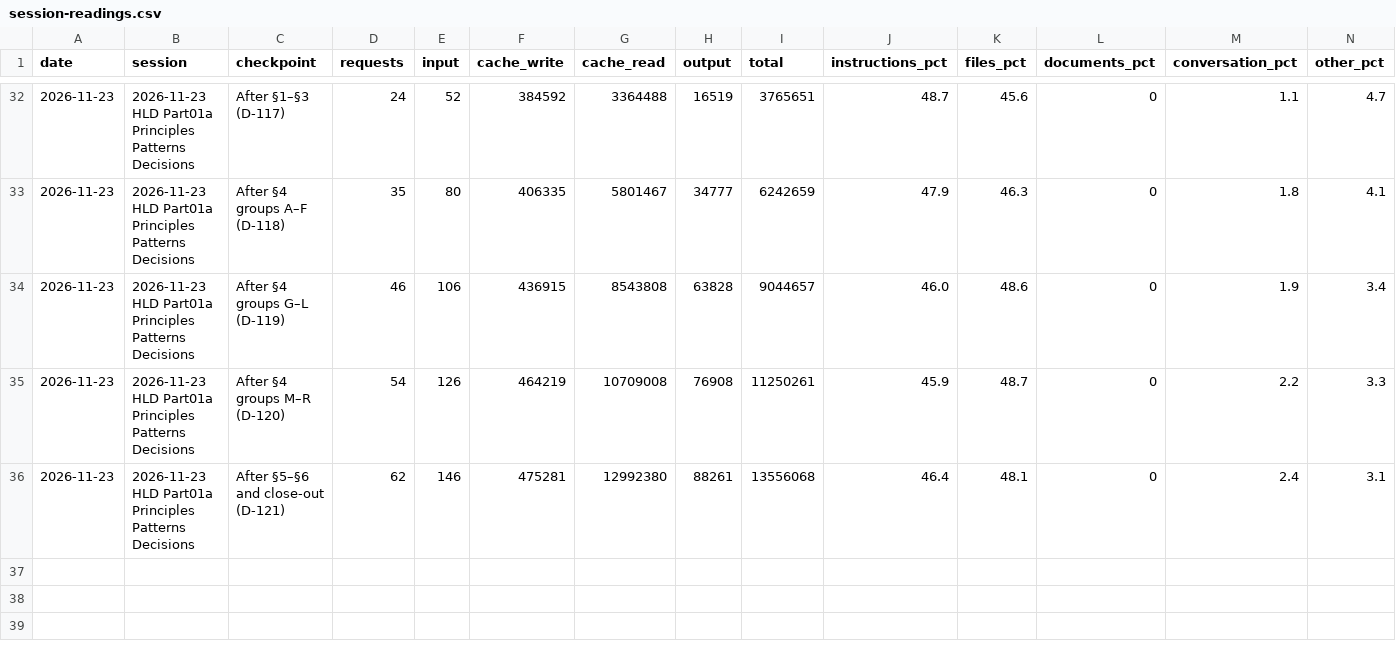
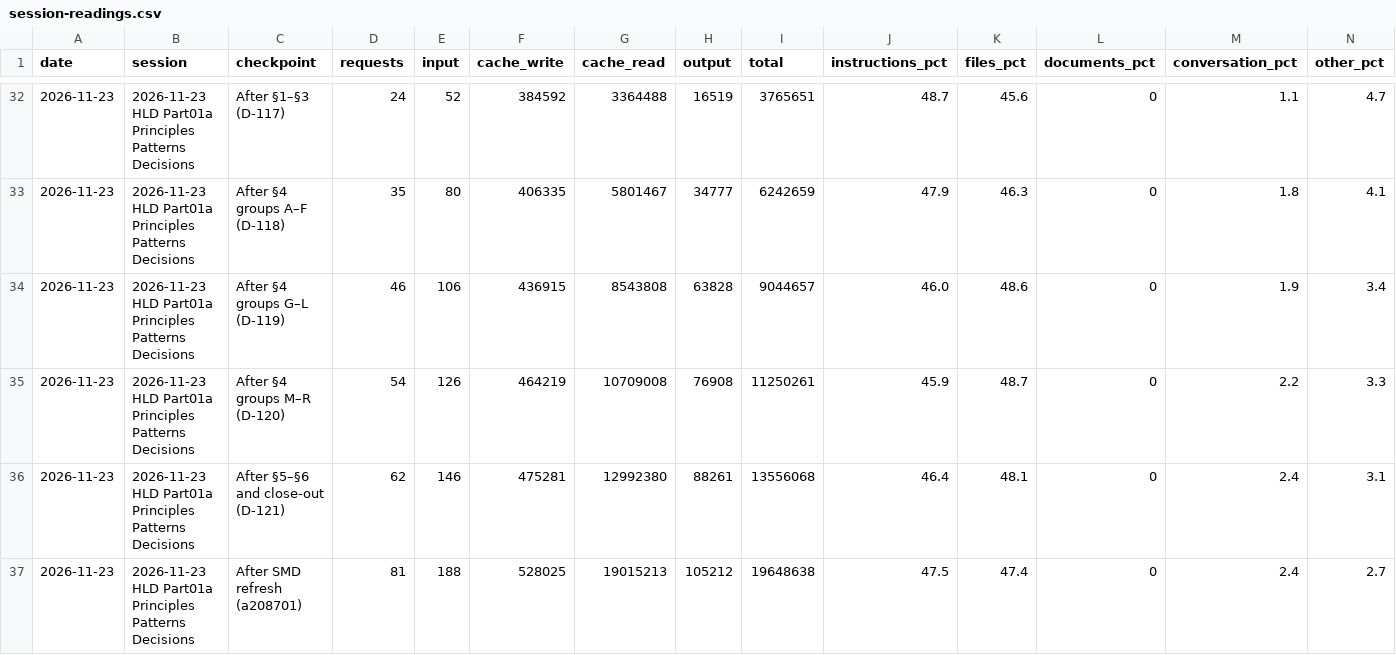
Before and after one commit to cp-rajeshverma/PMS, a CSV file: memory/usage/session-readings.csv, drawn as a sheet; only a part is shown, gaps mark what is left out; rows hold the shown columns only; the diff names each change by its address in the sheet, - before the commit and + after, or states it on an @@ line.

```diff
--- a/memory/usage/session-readings.csv
+++ b/memory/usage/session-readings.csv
+row 37: 2026-11-23 | 2026-11-23 HLD Part01a Principles Patterns Decisions | After SMD refresh (a208701) | 81 | 188 | 528025 | 19015213 | 105212 | 19648638 | 47.5 | 47.4 | 0 | 2.4 | 2.7
```
Also changed, not shown: memory/usage/token-log.csv.
